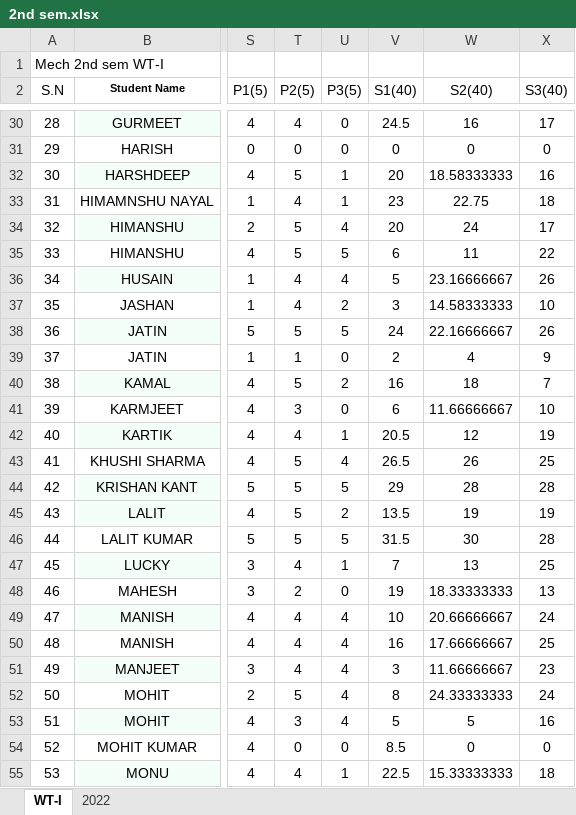
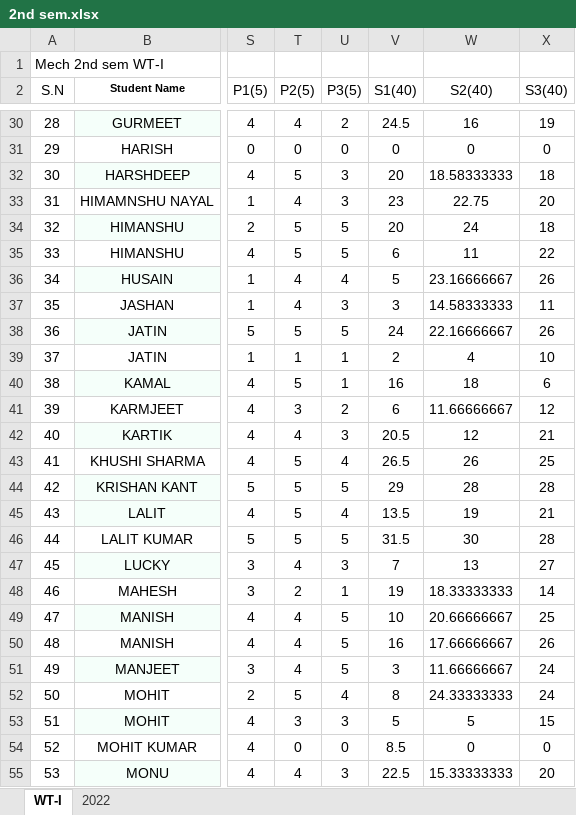
Before and after one commit to mechanicalcodingthunder/MechanicalCodingThunder.github.io, an Excel workbook: static/Upload/2nd sem.xlsx, sheet WT-I, drawn as a sheet; only a part is shown, gaps mark what is left out; values as stored, in another font and other column widths than the file's, no borders; the diff covers the shown part only; the diff names each change by its address in the sheet, - before the commit and + after, or states it on an @@ line.

```diff
--- a/static/Upload/2nd sem.xlsx (sheet WT-I)
+++ b/static/Upload/2nd sem.xlsx (sheet WT-I)
-U30 (P3(5)): 0
+U30 (P3(5)): 2
-X30 (S3(40)): 17
+X30 (S3(40)): 19
-U32:U33 (P3(5)): 1
+U32:U33 (P3(5)): 3
-X32 (S3(40)): 16
+X32 (S3(40)): 18
-X33 (S3(40)): 18
+X33 (S3(40)): 20
-U34 (P3(5)): 4
+U34 (P3(5)): 5
-X34 (S3(40)): 17
+X34 (S3(40)): 18
-U37 (P3(5)): 2
+U37 (P3(5)): 3
-X37 (S3(40)): 10
+X37 (S3(40)): 11
-U39 (P3(5)): 0
+U39 (P3(5)): 1
-X39 (S3(40)): 9
+X39 (S3(40)): 10
-U40 (P3(5)): 2
+U40 (P3(5)): 1
-X40 (S3(40)): 7
+X40 (S3(40)): 6
-U41 (P3(5)): 0
+U41 (P3(5)): 2
-X41 (S3(40)): 10
+X41 (S3(40)): 12
-U42 (P3(5)): 1
+U42 (P3(5)): 3
-X42 (S3(40)): 19
+X42 (S3(40)): 21
-U45 (P3(5)): 2
+U45 (P3(5)): 4
-X45 (S3(40)): 19
+X45 (S3(40)): 21
-U47 (P3(5)): 1
+U47 (P3(5)): 3
-X47 (S3(40)): 25
+X47 (S3(40)): 27
-U48 (P3(5)): 0
+U48 (P3(5)): 1
-X48 (S3(40)): 13
+X48 (S3(40)): 14
-U49:U51 (P3(5)): 4
+U49:U51 (P3(5)): 5
-X49 (S3(40)): 24
+X49 (S3(40)): 25
-X50 (S3(40)): 25
+X50 (S3(40)): 26
-X51 (S3(40)): 23
+X51 (S3(40)): 24
-U53 (P3(5)): 4
+U53 (P3(5)): 3
-X53 (S3(40)): 16
+X53 (S3(40)): 15
-U55 (P3(5)): 1
+U55 (P3(5)): 3
-X55 (S3(40)): 18
+X55 (S3(40)): 20
```
Also changed, not shown: 94 edited cells elsewhere in this sheet.
